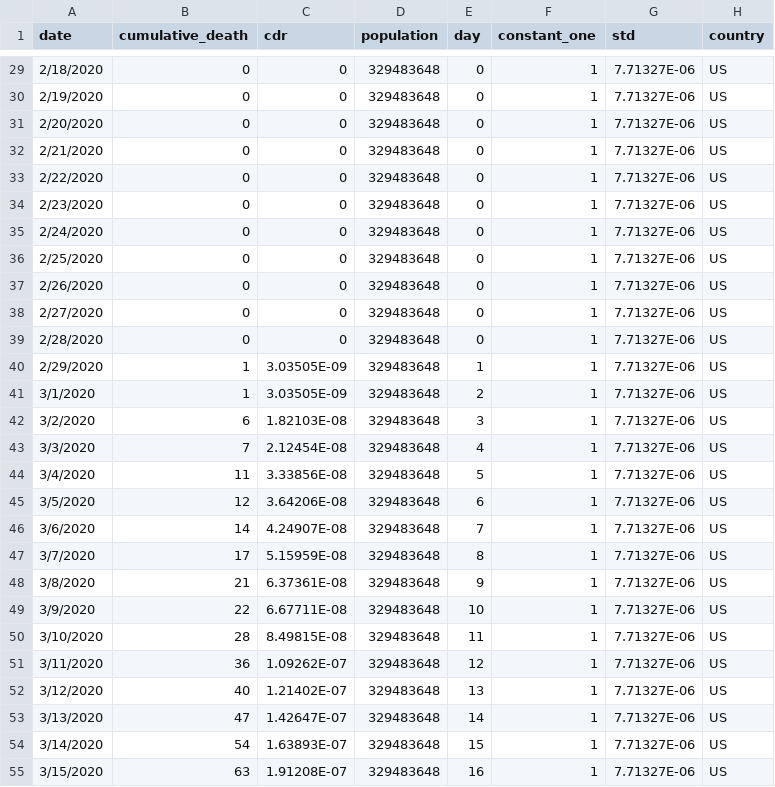
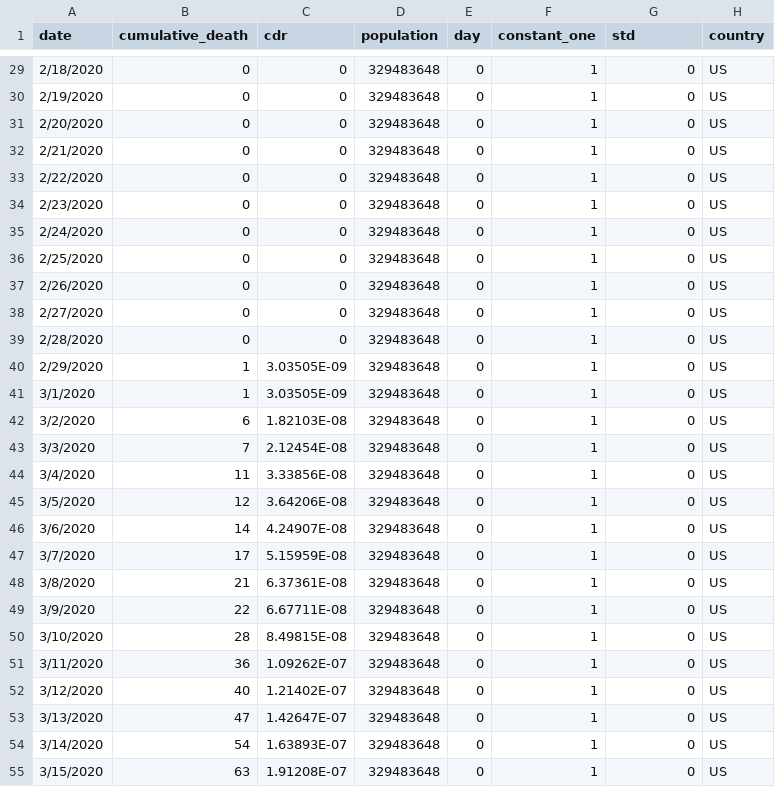
Before and after one commit to goalkeeperfyc/CurveFit, a CSV file: Implement/data/US_death_rate.csv, drawn as a sheet; only a part is shown, gaps mark what is left out; the diff covers the shown part only.

```diff
--- a/Implement/data/US_death_rate.csv
+++ b/Implement/data/US_death_rate.csv
@@ -29,27 +29,27 @@ date,cumulative_death,cdr,population,day,constant_one,std,country
-2/18/2020,0,0,329483648,0,1,7.71327E-06,US
-2/19/2020,0,0,329483648,0,1,7.71327E-06,US
-2/20/2020,0,0,329483648,0,1,7.71327E-06,US
-2/21/2020,0,0,329483648,0,1,7.71327E-06,US
-2/22/2020,0,0,329483648,0,1,7.71327E-06,US
-2/23/2020,0,0,329483648,0,1,7.71327E-06,US
-2/24/2020,0,0,329483648,0,1,7.71327E-06,US
-2/25/2020,0,0,329483648,0,1,7.71327E-06,US
-2/26/2020,0,0,329483648,0,1,7.71327E-06,US
-2/27/2020,0,0,329483648,0,1,7.71327E-06,US
-2/28/2020,0,0,329483648,0,1,7.71327E-06,US
-2/29/2020,1,3.03505E-09,329483648,1,1,7.71327E-06,US
-3/1/2020,1,3.03505E-09,329483648,2,1,7.71327E-06,US
-3/2/2020,6,1.82103E-08,329483648,3,1,7.71327E-06,US
-3/3/2020,7,2.12454E-08,329483648,4,1,7.71327E-06,US
-3/4/2020,11,3.33856E-08,329483648,5,1,7.71327E-06,US
-3/5/2020,12,3.64206E-08,329483648,6,1,7.71327E-06,US
-3/6/2020,14,4.24907E-08,329483648,7,1,7.71327E-06,US
-3/7/2020,17,5.15959E-08,329483648,8,1,7.71327E-06,US
-3/8/2020,21,6.37361E-08,329483648,9,1,7.71327E-06,US
-3/9/2020,22,6.67711E-08,329483648,10,1,7.71327E-06,US
-3/10/2020,28,8.49815E-08,329483648,11,1,7.71327E-06,US
-3/11/2020,36,1.09262E-07,329483648,12,1,7.71327E-06,US
-3/12/2020,40,1.21402E-07,329483648,13,1,7.71327E-06,US
-3/13/2020,47,1.42647E-07,329483648,14,1,7.71327E-06,US
-3/14/2020,54,1.63893E-07,329483648,15,1,7.71327E-06,US
-3/15/2020,63,1.91208E-07,329483648,16,1,7.71327E-06,US
+2/18/2020,0,0,329483648,0,1,0,US
+2/19/2020,0,0,329483648,0,1,0,US
+2/20/2020,0,0,329483648,0,1,0,US
+2/21/2020,0,0,329483648,0,1,0,US
+2/22/2020,0,0,329483648,0,1,0,US
+2/23/2020,0,0,329483648,0,1,0,US
+2/24/2020,0,0,329483648,0,1,0,US
+2/25/2020,0,0,329483648,0,1,0,US
+2/26/2020,0,0,329483648,0,1,0,US
+2/27/2020,0,0,329483648,0,1,0,US
+2/28/2020,0,0,329483648,0,1,0,US
+2/29/2020,1,3.03505E-09,329483648,0,1,0,US
+3/1/2020,1,3.03505E-09,329483648,0,1,0,US
+3/2/2020,6,1.82103E-08,329483648,0,1,0,US
+3/3/2020,7,2.12454E-08,329483648,0,1,0,US
+3/4/2020,11,3.33856E-08,329483648,0,1,0,US
+3/5/2020,12,3.64206E-08,329483648,0,1,0,US
+3/6/2020,14,4.24907E-08,329483648,0,1,0,US
+3/7/2020,17,5.15959E-08,329483648,0,1,0,US
+3/8/2020,21,6.37361E-08,329483648,0,1,0,US
+3/9/2020,22,6.67711E-08,329483648,0,1,0,US
+3/10/2020,28,8.49815E-08,329483648,0,1,0,US
+3/11/2020,36,1.09262E-07,329483648,0,1,0,US
+3/12/2020,40,1.21402E-07,329483648,0,1,0,US
+3/13/2020,47,1.42647E-07,329483648,0,1,0,US
+3/14/2020,54,1.63893E-07,329483648,0,1,0,US
+3/15/2020,63,1.91208E-07,329483648,0,1,0,US
```
Also changed, not shown: 69 edited cells elsewhere in this file, Implement/data/Italy_death_rate.csv, Implement/data/Spain_death_rate.csv, 1 other file.
